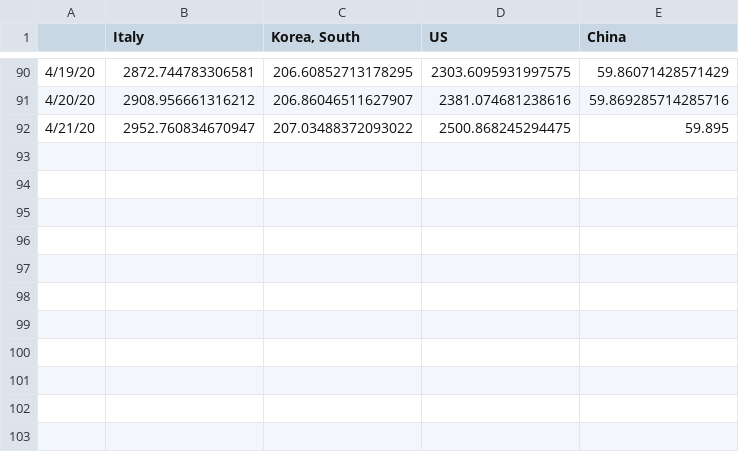
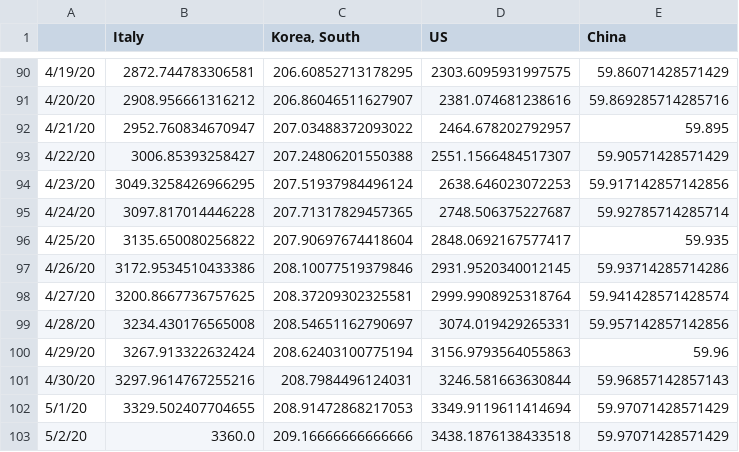
Before and after one commit to AMWen/COVID-19, a CSV file: time_series_covid19_confirmed_selected_normalized.csv, drawn as a sheet; only a part is shown, gaps mark what is left out.

```diff
--- a/time_series_covid19_confirmed_selected_normalized.csv
+++ b/time_series_covid19_confirmed_selected_normalized.csv
@@ -91,2 +91,13 @@
 4/20/20,2908.956661316212,206.86046511627907,2381.074681238616,59.869285714285716
-4/21/20,2952.760834670947,207.03488372093022,2500.868245294475,59.895
+4/21/20,2952.760834670947,207.03488372093022,2464.678202792957,59.895
+4/22/20,3006.85393258427,207.24806201550388,2551.1566484517307,59.90571428571429
+4/23/20,3049.3258426966295,207.51937984496124,2638.646023072253,59.917142857142856
+4/24/20,3097.817014446228,207.71317829457365,2748.506375227687,59.92785714285714
+4/25/20,3135.650080256822,207.90697674418604,2848.0692167577417,59.935
+4/26/20,3172.9534510433386,208.10077519379846,2931.9520340012145,59.93714285714286
+4/27/20,3200.8667736757625,208.37209302325581,2999.9908925318764,59.941428571428574
+4/28/20,3234.430176565008,208.54651162790697,3074.019429265331,59.957142857142856
+4/29/20,3267.913322632424,208.62403100775194,3156.9793564055863,59.96
+4/30/20,3297.9614767255216,208.7984496124031,3246.581663630844,59.96857142857143
+5/1/20,3329.502407704655,208.91472868217053,3349.9119611414694,59.97071428571429
+5/2/20,3360.0,209.16666666666666,3438.1876138433518,59.97071428571429
```
Also changed, not shown: 3 other files.
